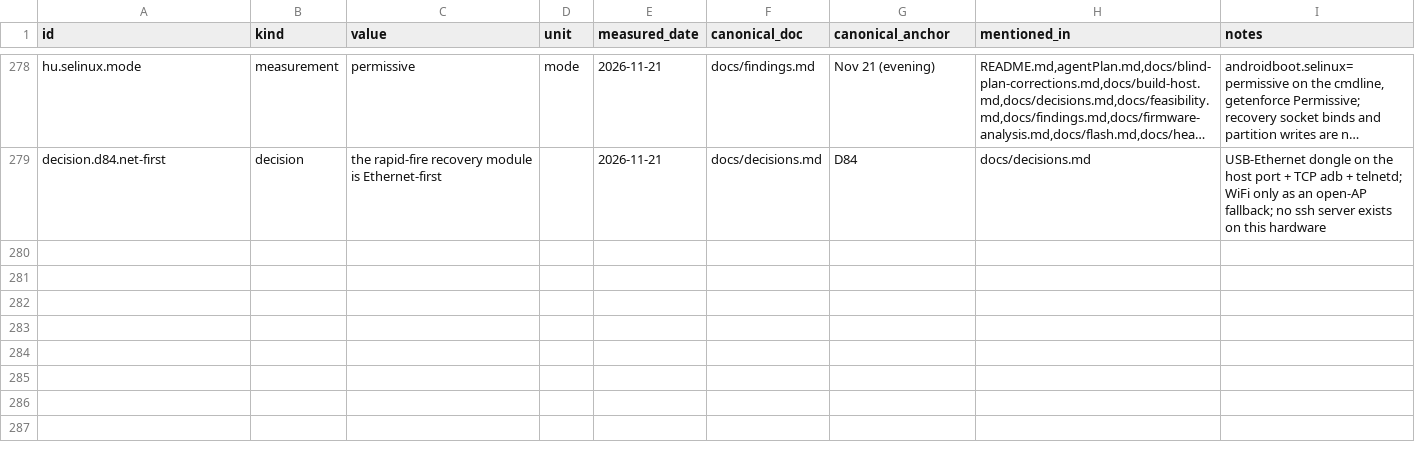
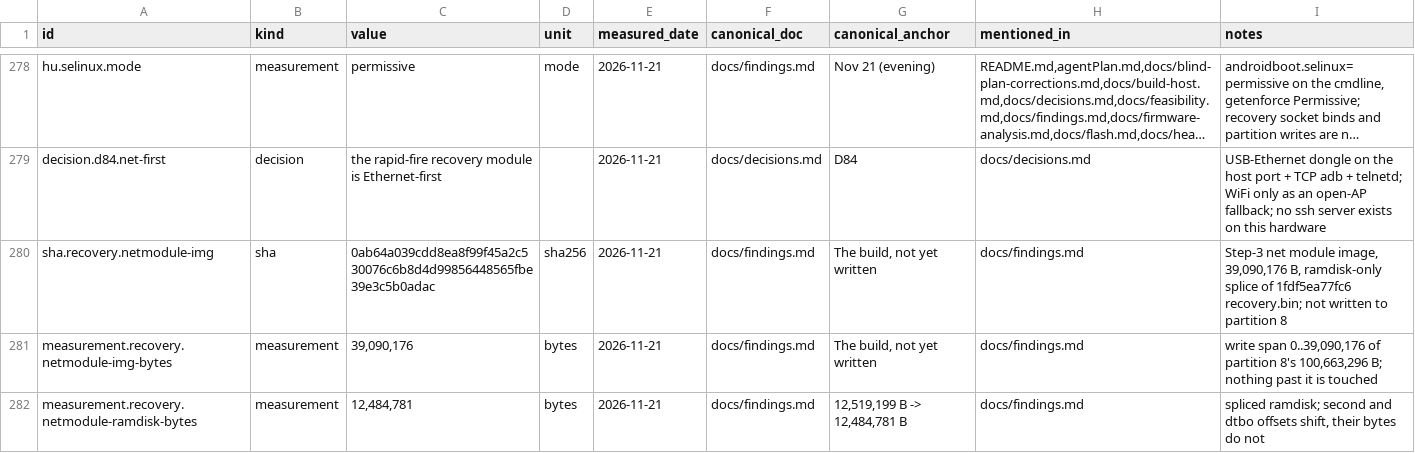
Before and after one commit to switchboy/VibeBakingFirmware, a TSV file: facts.tsv, drawn as a sheet; only a part is shown, gaps mark what is left out; long unchanged cells end in …; the diff covers the shown part only; the diff names each change by its address in the sheet, - before the commit and + after, or states it on an @@ line.

Commit message:
D85: Step-3 recovery net module (six linear scripts, seven oneshot services), offline gate + mksh R40 dialect gate, ramdisk-only builder; findings/decisions/agentPlan/facts updated

```diff
--- a/facts.tsv
+++ b/facts.tsv
+row 280: sha.recovery.netmodule-img | sha | 0ab64a039cdd8ea8f99f45a2c530076c6b8d4d99856448565fbe39e3c5b0adac | sha256 | 2026-11-21 | docs/findings.md | The build, not yet written | docs/findings.md | Step-3 net module image, 39,090,176 B, ramdisk-only splice of 1fdf5ea77fc6 recovery.bin; not written to partition 8
+row 281: measurement.recovery.netmodule-img-bytes | measurement | 39,090,176 | bytes | 2026-11-21 | docs/findings.md | The build, not yet written | docs/findings.md | write span 0..39,090,176 of partition 8's 100,663,296 B; nothing past it is touched
+row 282: measurement.recovery.netmodule-ramdisk-bytes | measurement | 12,484,781 | bytes | 2026-11-21 | docs/findings.md | 12,519,199 B -> 12,484,781 B | docs/findings.md | spliced ramdisk; second and dtbo offsets shift, their bytes do not
```
Also changed, not shown: 2 added rows and 5 edited cells elsewhere in this file, 15 other files.
